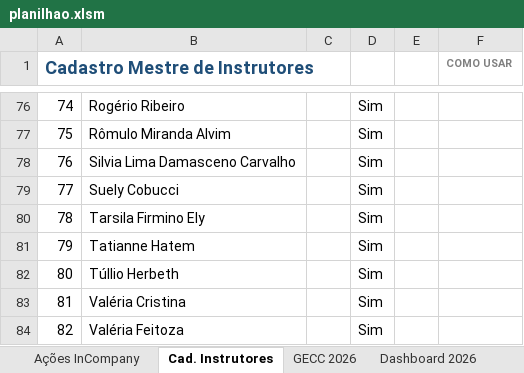
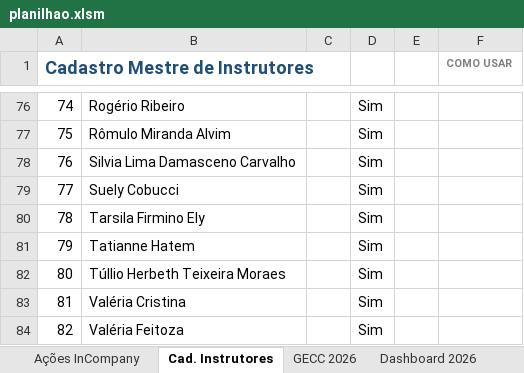
Before and after one commit to silvionascimentobh-lab/SAED-Dashboard, an Excel workbook: planilhao.xlsm, sheet Cad. Instrutores, drawn as a sheet; only a part is shown, gaps mark what is left out; values as stored, in another font and other column widths than the file's, no borders; table styles not drawn; the diff names each change by its address in the sheet, - before the commit and + after, or states it on an @@ line.

```diff
--- a/planilhao.xlsm (sheet Cad. Instrutores)
+++ b/planilhao.xlsm (sheet Cad. Instrutores)
-B82: Túllio Herbeth
+B82: Túllio Herbeth Teixeira Moraes
```
Also changed, not shown: sheet GECC 2026, sheet Dashboard GECC 2026, sheet Auditoria GECC, sheet Ações InCompany, formulas that keep their value, hidden cells.
